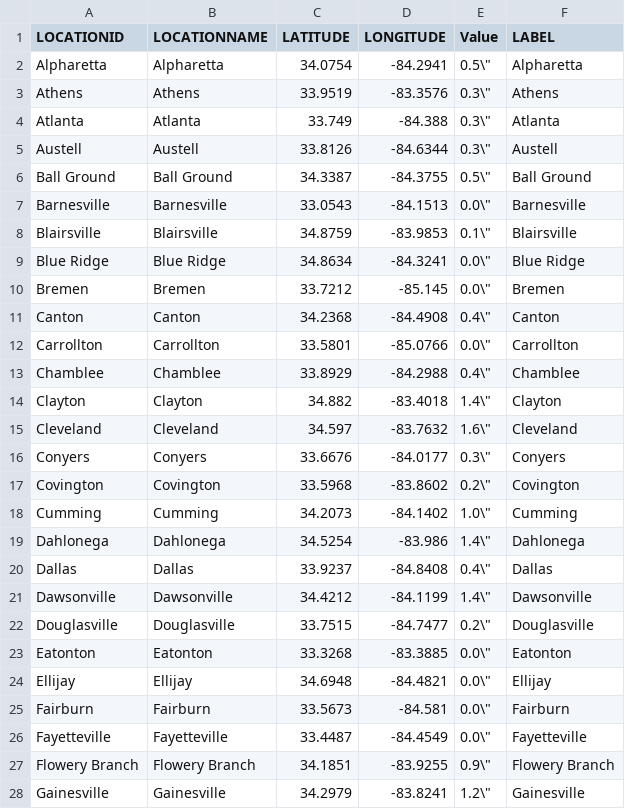
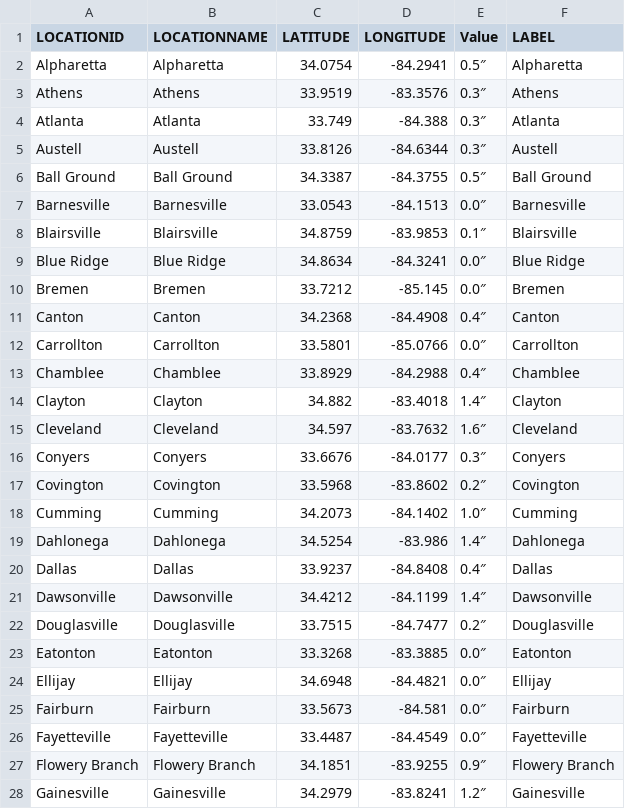
Before and after one commit to gtdish/GIS_Data, a CSV file: ice_prob/HRRR_Ice_Cities.csv, drawn as a sheet; only a part is shown; the diff covers the shown part only.

Commit message:
Update HRRR ice 48h KMZ and CSV

```diff
--- a/ice_prob/HRRR_Ice_Cities.csv
+++ b/ice_prob/HRRR_Ice_Cities.csv
@@ -1,28 +1,28 @@
 LOCATIONID,LOCATIONNAME,LATITUDE,LONGITUDE,Value,LABEL
-Alpharetta,Alpharetta,34.0754,-84.2941,0.5\",Alpharetta
-Athens,Athens,33.9519,-83.3576,0.3\",Athens
-Atlanta,Atlanta,33.749,-84.388,0.3\",Atlanta
-Austell,Austell,33.8126,-84.6344,0.3\",Austell
-Ball Ground,Ball Ground,34.3387,-84.3755,0.5\",Ball Ground
-Barnesville,Barnesville,33.0543,-84.1513,0.0\",Barnesville
-Blairsville,Blairsville,34.8759,-83.9853,0.1\",Blairsville
-Blue Ridge,Blue Ridge,34.8634,-84.3241,0.0\",Blue Ridge
-Bremen,Bremen,33.7212,-85.145,0.0\",Bremen
-Canton,Canton,34.2368,-84.4908,0.4\",Canton
-Carrollton,Carrollton,33.5801,-85.0766,0.0\",Carrollton
-Chamblee,Chamblee,33.8929,-84.2988,0.4\",Chamblee
-Clayton,Clayton,34.882,-83.4018,1.4\",Clayton
-Cleveland,Cleveland,34.597,-83.7632,1.6\",Cleveland
-Conyers,Conyers,33.6676,-84.0177,0.3\",Conyers
-Covington,Covington,33.5968,-83.8602,0.2\",Covington
-Cumming,Cumming,34.2073,-84.1402,1.0\",Cumming
-Dahlonega,Dahlonega,34.5254,-83.986,1.4\",Dahlonega
-Dallas,Dallas,33.9237,-84.8408,0.4\",Dallas
-Dawsonville,Dawsonville,34.4212,-84.1199,1.4\",Dawsonville
-Douglasville,Douglasville,33.7515,-84.7477,0.2\",Douglasville
-Eatonton,Eatonton,33.3268,-83.3885,0.0\",Eatonton
-Ellijay,Ellijay,34.6948,-84.4821,0.0\",Ellijay
-Fairburn,Fairburn,33.5673,-84.581,0.0\",Fairburn
-Fayetteville,Fayetteville,33.4487,-84.4549,0.0\",Fayetteville
-Flowery Branch,Flowery Branch,34.1851,-83.9255,0.9\",Flowery Branch
-Gainesville,Gainesville,34.2979,-83.8241,1.2\",Gainesville
+Alpharetta,Alpharetta,34.0754,-84.2941,0.5″,Alpharetta
+Athens,Athens,33.9519,-83.3576,0.3″,Athens
+Atlanta,Atlanta,33.749,-84.388,0.3″,Atlanta
+Austell,Austell,33.8126,-84.6344,0.3″,Austell
+Ball Ground,Ball Ground,34.3387,-84.3755,0.5″,Ball Ground
+Barnesville,Barnesville,33.0543,-84.1513,0.0″,Barnesville
+Blairsville,Blairsville,34.8759,-83.9853,0.1″,Blairsville
+Blue Ridge,Blue Ridge,34.8634,-84.3241,0.0″,Blue Ridge
+Bremen,Bremen,33.7212,-85.145,0.0″,Bremen
+Canton,Canton,34.2368,-84.4908,0.4″,Canton
+Carrollton,Carrollton,33.5801,-85.0766,0.0″,Carrollton
+Chamblee,Chamblee,33.8929,-84.2988,0.4″,Chamblee
+Clayton,Clayton,34.882,-83.4018,1.4″,Clayton
+Cleveland,Cleveland,34.597,-83.7632,1.6″,Cleveland
+Conyers,Conyers,33.6676,-84.0177,0.3″,Conyers
+Covington,Covington,33.5968,-83.8602,0.2″,Covington
+Cumming,Cumming,34.2073,-84.1402,1.0″,Cumming
+Dahlonega,Dahlonega,34.5254,-83.986,1.4″,Dahlonega
+Dallas,Dallas,33.9237,-84.8408,0.4″,Dallas
+Dawsonville,Dawsonville,34.4212,-84.1199,1.4″,Dawsonville
+Douglasville,Douglasville,33.7515,-84.7477,0.2″,Douglasville
+Eatonton,Eatonton,33.3268,-83.3885,0.0″,Eatonton
+Ellijay,Ellijay,34.6948,-84.4821,0.0″,Ellijay
+Fairburn,Fairburn,33.5673,-84.581,0.0″,Fairburn
+Fayetteville,Fayetteville,33.4487,-84.4549,0.0″,Fayetteville
+Flowery Branch,Flowery Branch,34.1851,-83.9255,0.9″,Flowery Branch
+Gainesville,Gainesville,34.2979,-83.8241,1.2″,Gainesville
```
Also changed, not shown: 48 edited cells elsewhere in this file, 1 other file.
